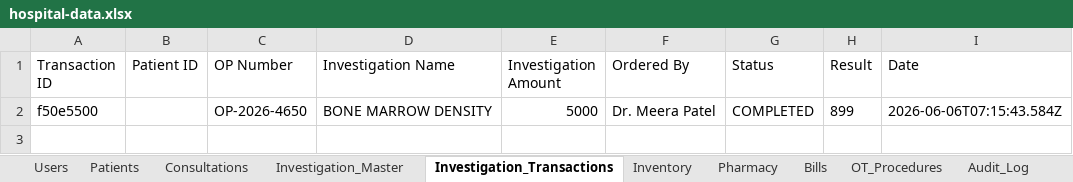
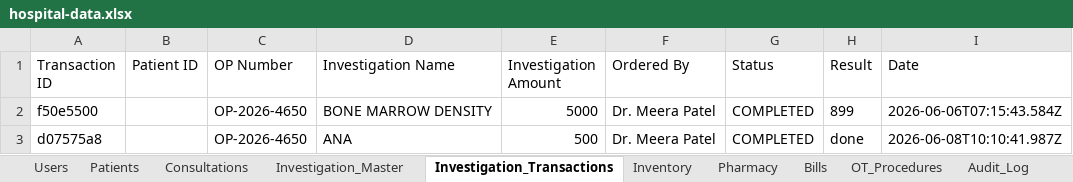
Before and after one commit to Praneethgundu/VOC, an Excel workbook: backend/src/data/hospital-data.xlsx, sheet Investigation_Transactions, drawn as a sheet; values as stored, in another font and other column widths than the file's, no borders; the diff names each change by its address in the sheet, - before the commit and + after, or states it on an @@ line.

Commit message:
Changes are done

```diff
--- a/backend/src/data/hospital-data.xlsx (sheet Investigation_Transactions)
+++ b/backend/src/data/hospital-data.xlsx (sheet Investigation_Transactions)
+row 3: d07575a8 |  | OP-2026-4650 | ANA | 500 | Dr. Meera Patel | COMPLETED | done | 2026-06-08T10:10:41.987Z
```
Also changed, not shown: sheet Audit_Log, sheet Bills, sheet Pharmacy, sheet OT_Procedures, sheet Inventory, 12 other files.
